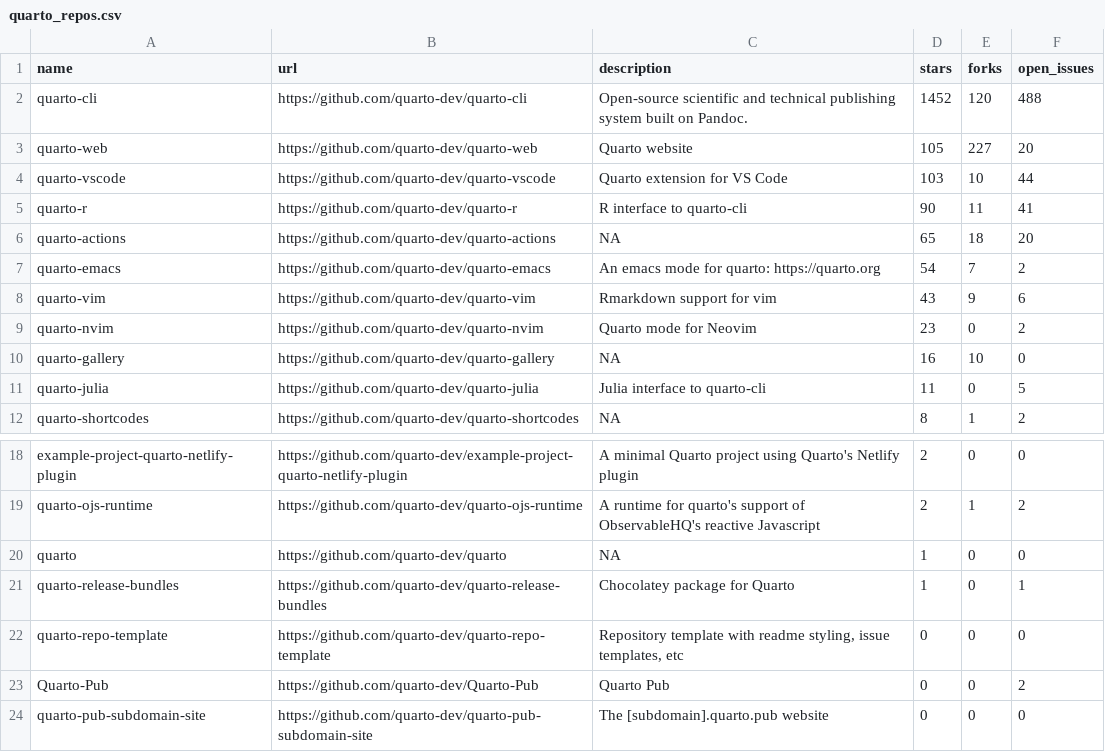
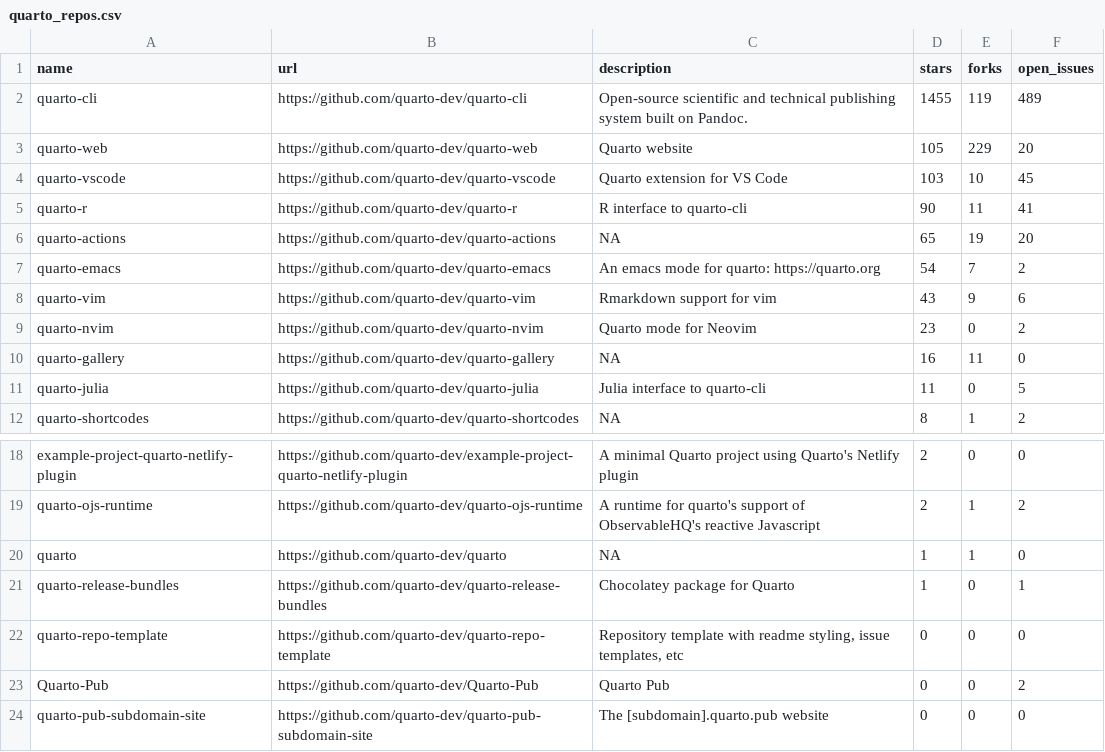
Before and after one commit to carlosgino/awesone-gha, a CSV file: 01-rscript/quarto_repos.csv, drawn as a sheet; only a part is shown, gaps mark what is left out.

```diff
--- a/01-rscript/quarto_repos.csv
+++ b/01-rscript/quarto_repos.csv
@@ -1,7 +1,7 @@
 name,url,description,stars,forks,open_issues
-quarto-cli,https://github.com/quarto-dev/quarto-cli,Open-source scientific and technical publishing system built on Pandoc.,1452,120,488
-quarto-web,https://github.com/quarto-dev/quarto-web,Quarto website,105,227,20
-quarto-vscode,https://github.com/quarto-dev/quarto-vscode,Quarto extension for VS Code,103,10,44
+quarto-cli,https://github.com/quarto-dev/quarto-cli,Open-source scientific and technical publishing system built on Pandoc.,1455,119,489
+quarto-web,https://github.com/quarto-dev/quarto-web,Quarto website,105,229,20
+quarto-vscode,https://github.com/quarto-dev/quarto-vscode,Quarto extension for VS Code,103,10,45
 quarto-r,https://github.com/quarto-dev/quarto-r,R interface to quarto-cli,90,11,41
-quarto-actions,https://github.com/quarto-dev/quarto-actions,NA,65,18,20
+quarto-actions,https://github.com/quarto-dev/quarto-actions,NA,65,19,20
 quarto-emacs,https://github.com/quarto-dev/quarto-emacs,An emacs mode for quarto: https://quarto.org,54,7,2
@@ -9,3 +9,3 @@ quarto-vim,https://github.com/quarto-dev/quarto-vim,Rmarkdown support for vim,43
 quarto-nvim,https://github.com/quarto-dev/quarto-nvim,Quarto mode for Neovim,23,0,2
-quarto-gallery,https://github.com/quarto-dev/quarto-gallery,NA,16,10,0
+quarto-gallery,https://github.com/quarto-dev/quarto-gallery,NA,16,11,0
 quarto-julia,https://github.com/quarto-dev/quarto-julia,Julia interface to quarto-cli,11,0,5
@@ -19,3 +19,3 @@ example-project-quarto-netlify-plugin,https://github.com/quarto-dev/example-proj
 quarto-ojs-runtime,https://github.com/quarto-dev/quarto-ojs-runtime,A runtime for quarto's support of ObservableHQ's reactive Javascript,2,1,2
-quarto,https://github.com/quarto-dev/quarto,NA,1,0,0
+quarto,https://github.com/quarto-dev/quarto,NA,1,1,0
 quarto-release-bundles,https://github.com/quarto-dev/quarto-release-bundles,Chocolatey package for Quarto,1,0,1
```
Also changed, not shown: 1 other file.
